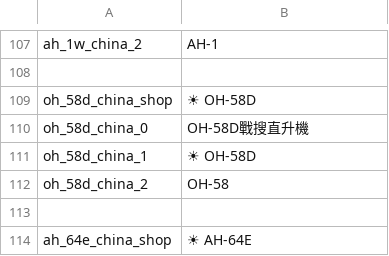
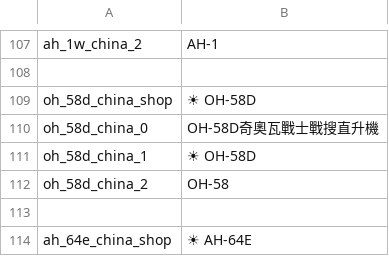
Before and after one commit to kleinerPanzer/WT-Custom-Localization, a CSV file: MOD_units_china_roc_roca.csv, drawn as a sheet; only a part is shown, gaps mark what is left out.

```diff
--- a/MOD_units_china_roc_roca.csv
+++ b/MOD_units_china_roc_roca.csv
@@ -109,3 +109,3 @@ ah_1w_china_2;AH-1
 oh_58d_china_shop;☀ OH-58D
-oh_58d_china_0;OH-58D戰搜直升機
+oh_58d_china_0;OH-58D奇奧瓦戰士戰搜直升機
 oh_58d_china_1;☀ OH-58D
```
Also changed, not shown: MOD_bg.csv, MOD_weapons_china_prc_plagf.csv.
